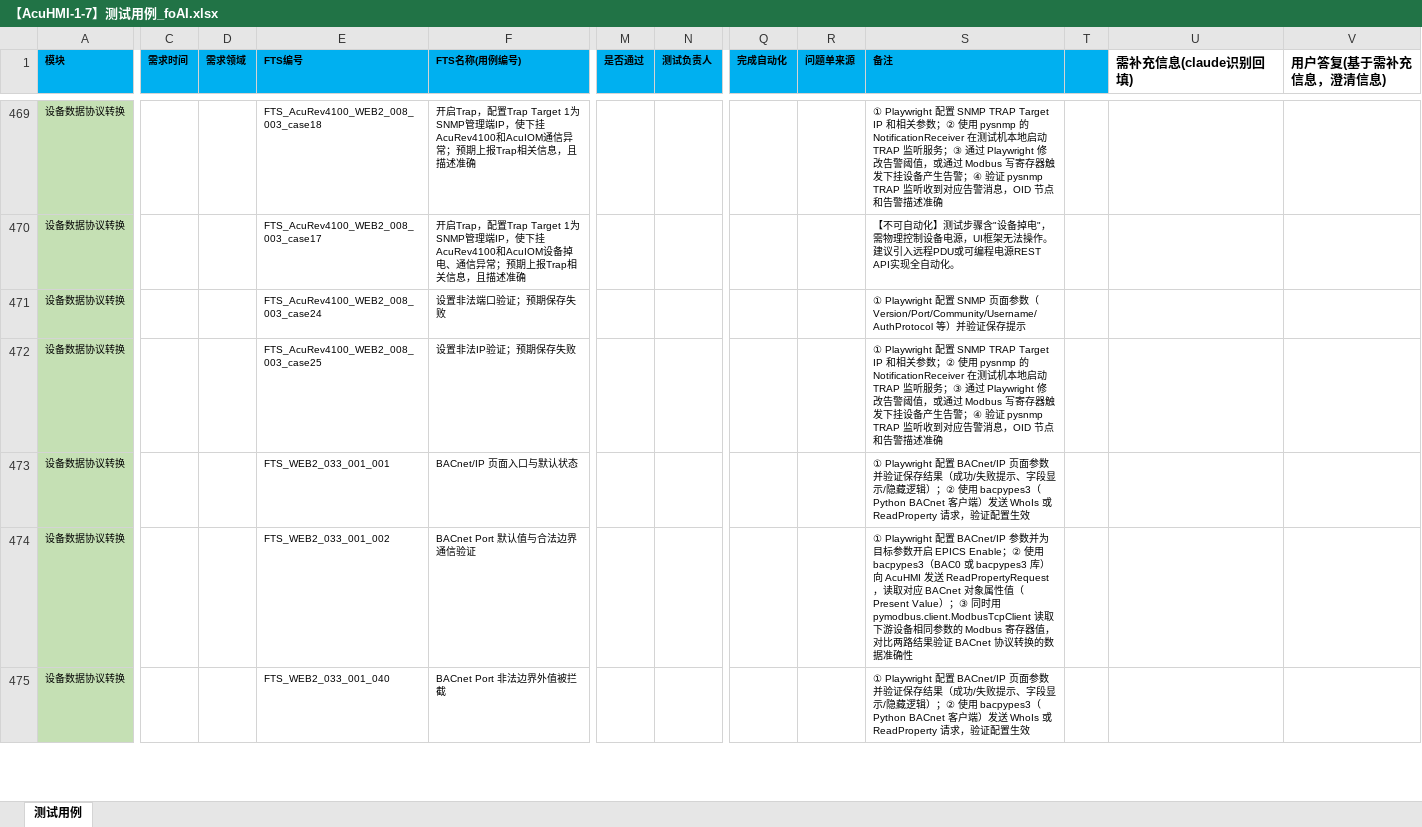
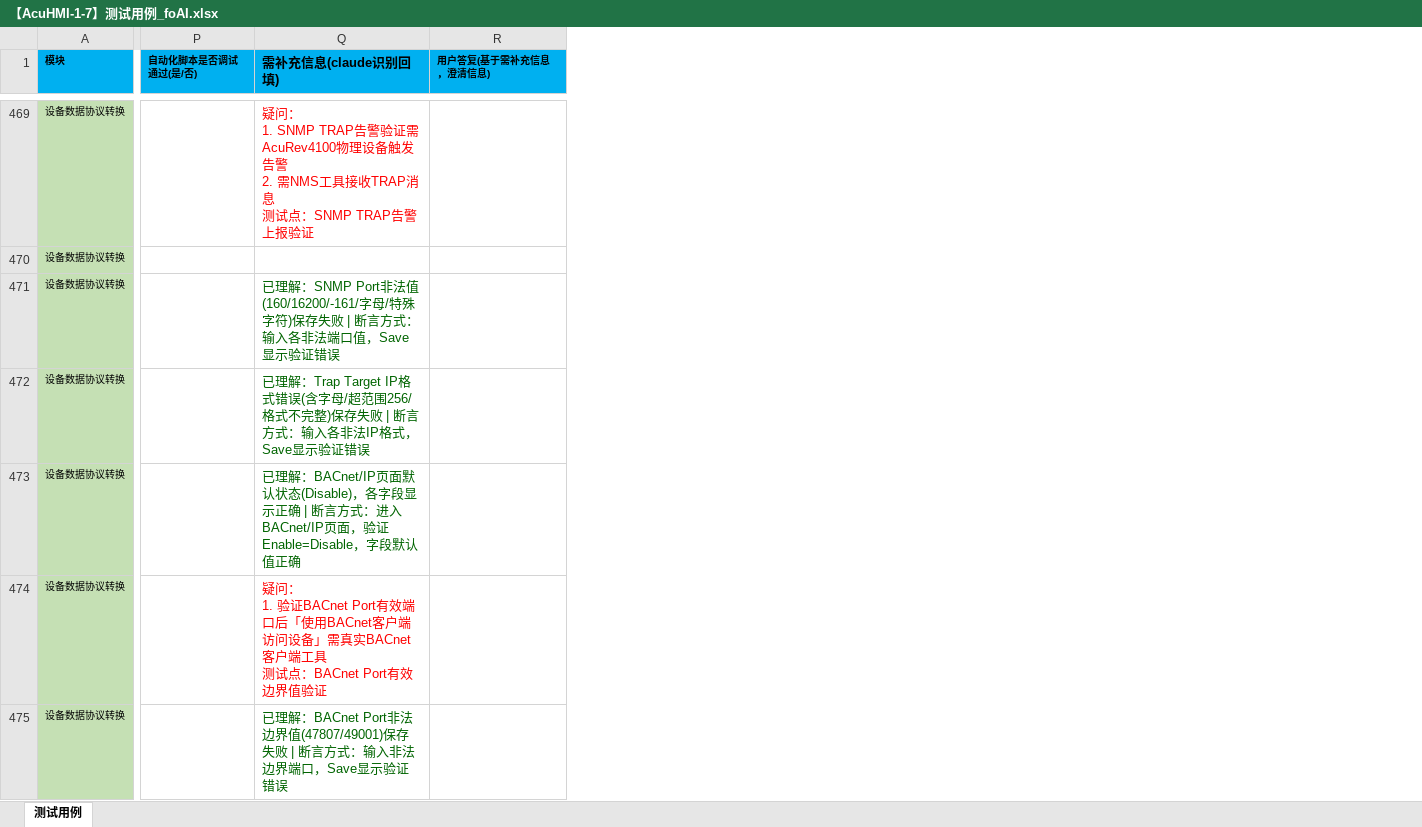
Before and after one commit to gzh3797-del/pytest_gzh, an Excel workbook: gw_project_web_outo/Manual_testcase/【AcuHMI-1-7】测试用例_foAI.xlsx, sheet 测试用例, drawn as a sheet; only a part is shown, gaps mark what is left out; values as stored, in another font and other column widths than the file's, no borders; conditional formats not drawn; removed rows and columns are numbered as before the commit, all else as after; ↵ is a line break in a cell; the diff covers the shown part only; the diff names each change by its address in the sheet, - before the commit and + after, or states it on an @@ line.

```diff
--- a/gw_project_web_outo/Manual_testcase/【AcuHMI-1-7】测试用例_foAI.xlsx (sheet 测试用例)
+++ b/gw_project_web_outo/Manual_testcase/【AcuHMI-1-7】测试用例_foAI.xlsx (sheet 测试用例)
-column C (需求时间), empty
-column D (需求领域), empty
-column E (FTS编号), rows 469-475: FTS_AcuRev4100_WEB2_008_003_case18 | FTS_AcuRev4100_WEB2_008_003_case17 | FTS_AcuRev4100_WEB2_008_003_case24 | FTS_AcuRev4100_WEB2_008_003_case25 | FTS_WEB2_033_001_001 | FTS_WEB2_033_001_002 | FTS_WEB2_033_001_040
-column F (FTS名称(用例编号)), rows 469-475: 开启Trap，配置Trap Target 1为SNMP管理端IP，使下挂AcuRev4100和AcuIOM通信异常；预期上报Trap相关信息，且描述准确 | 开启Trap，配置Trap Target 1为SNMP管理端IP，使下挂AcuRev4100和AcuIOM设备掉电、通信异常；预期上报Trap相关信息，且描述准确 | 设置非法端口验证；预期保存失败 | 设置非法IP验证；预期保存失败 | BACnet/IP 页面入口与默认状态 | BACnet Port 默认值与合法边界通信验证 | BACnet Port 非法边界外值被拦截
@@ column M (是否通过) hidden, empty @@
@@ column N (测试负责人) hidden, empty @@
-column Q (完成自动化), empty
-column R (问题单来源), empty
-column S (备注), rows 469-475: ① Playwright 配置 SNMP TRAP Target IP 和相关参数；② 使用 pysnmp 的 NotificationReceiver 在测试机本地启动 TRAP 监听服务；③ 通过 Playwright 修改告警阈值，或通过 Modbus 写寄存器触发下挂设备产生告警；④ 验证 pysnmp TRAP 监听收到对应告警消息，OID 节点和告警描述准确 | 【不可自动化】测试步骤含"设备掉电"，需物理控制设备电源，UI框架无法操作。建议引入远程PDU或可编程电源REST API实现全自动化。 | ① Playwright 配置 SNMP 页面参数（Version/Port/Community/Username/AuthProtocol 等）并验证保存提示 | ① Playwright 配置 SNMP TRAP Target IP 和相关参数；② 使用 pysnmp 的 NotificationReceiver 在测试机本地启动 TRAP 监听服务；③ 通过 Playwright 修改告警阈值，或通过 Modbus 写寄存器触发下挂设备产生告警；④ 验证 pysnmp TRAP 监听收到对应告警消息，OID 节点和告警描述准确 | ① Playwright 配置 BACnet/IP 页面参数并验证保存结果（成功/失败提示、字段显示/隐藏逻辑）；② 使用 bacpypes3（Python BACnet 客户端）发送 WhoIs 或 ReadProperty 请求，验证配置生效 | ① Playwright 配置 BACnet/IP 参数并为目标参数开启 EPICS Enable；② 使用 bacpypes3（BAC0 或 bacpypes3 库）向 AcuHMI 发送 ReadPropertyRequest，读取对应 BACnet 对象属性值（Present Value）；③ 同时用 pymodbus.client.ModbusTcpClient 读取下游设备相同参数的 Modbus 寄存器值，对比两路结果验证 BACnet 协议转换的数据准确性 | ① Playwright 配置 BACnet/IP 页面参数并验证保存结果（成功/失败提示、字段显示/隐藏逻辑）；② 使用 bacpypes3（Python BACnet 客户端）发送 WhoIs 或 ReadProperty 请求，验证配置生效
-column T, empty
+column P (自动化脚本是否调试通过(是/否)), empty
-Q1:R1 fill: none
+Q1:R1 fill: #00B0F0
@@ R1 text size: smaller @@
-Q469 (需补充信息(claude识别回填)): (empty)
+Q469 (需补充信息(claude识别回填)): 疑问： ↵ 1. SNMP TRAP告警验证需AcuRev4100物理设备触发告警 ↵ 2. 需NMS工具接收TRAP消息 ↵ 测试点：SNMP TRAP告警上报验证
-Q471 (需补充信息(claude识别回填)): (empty)
+Q471 (需补充信息(claude识别回填)): 已理解：SNMP Port非法值(160/16200/-161/字母/特殊字符)保存失败 | 断言方式：输入各非法端口值，Save显示验证错误
-Q472 (需补充信息(claude识别回填)): (empty)
+Q472 (需补充信息(claude识别回填)): 已理解：Trap Target IP格式错误(含字母/超范围256/格式不完整)保存失败 | 断言方式：输入各非法IP格式，Save显示验证错误
-Q473 (需补充信息(claude识别回填)): (empty)
+Q473 (需补充信息(claude识别回填)): 已理解：BACnet/IP页面默认状态(Disable)，各字段显示正确 | 断言方式：进入BACnet/IP页面，验证Enable=Disable，字段默认值正确
-Q474 (需补充信息(claude识别回填)): (empty)
+Q474 (需补充信息(claude识别回填)): 疑问： ↵ 1. 验证BACnet Port有效端口后「使用BACnet客户端访问设备」需真实BACnet客户端工具 ↵ 测试点：BACnet Port有效边界值验证
-Q475 (需补充信息(claude识别回填)): (empty)
+Q475 (需补充信息(claude识别回填)): 已理解：BACnet Port非法边界值(47807/49001)保存失败 | 断言方式：输入非法边界端口，Save显示验证错误
```
Also changed, not shown: 884 edited cells and cell formats elsewhere in this sheet, 3 other files.
